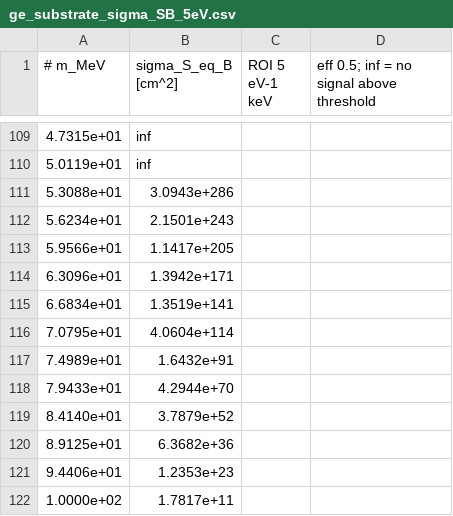
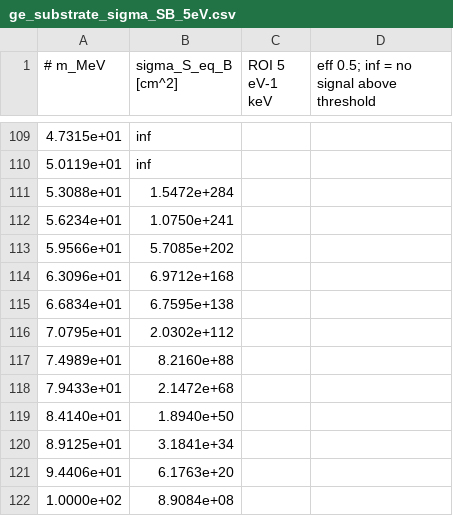
Before and after one commit to WashU-Astroparticle-Lab/qpd_potential, a CSV file: data/ge_substrate/ge_substrate_sigma_SB_5eV.csv, drawn as a sheet; only a part is shown, gaps mark what is left out.

```diff
--- a/data/ge_substrate/ge_substrate_sigma_SB_5eV.csv
+++ b/data/ge_substrate/ge_substrate_sigma_SB_5eV.csv
@@ -110,13 +110,13 @@
 5.0119e+01,inf
-5.3088e+01,3.0943e+286
-5.6234e+01,2.1501e+243
-5.9566e+01,1.1417e+205
-6.3096e+01,1.3942e+171
-6.6834e+01,1.3519e+141
-7.0795e+01,4.0604e+114
-7.4989e+01,1.6432e+91
-7.9433e+01,4.2944e+70
-8.4140e+01,3.7879e+52
-8.9125e+01,6.3682e+36
-9.4406e+01,1.2353e+23
-1.0000e+02,1.7817e+11
+5.3088e+01,1.5472e+284
+5.6234e+01,1.0750e+241
+5.9566e+01,5.7085e+202
+6.3096e+01,6.9712e+168
+6.6834e+01,6.7595e+138
+7.0795e+01,2.0302e+112
+7.4989e+01,8.2160e+88
+7.9433e+01,2.1472e+68
+8.4140e+01,1.8940e+50
+8.9125e+01,3.1841e+34
+9.4406e+01,6.1763e+20
+1.0000e+02,8.9084e+08
```
Also changed, not shown: data/ge_substrate/ge_substrate_sigma90.csv, data/ge_substrate/neutron_elastic_bkg_digitized.csv, 9 other files.
